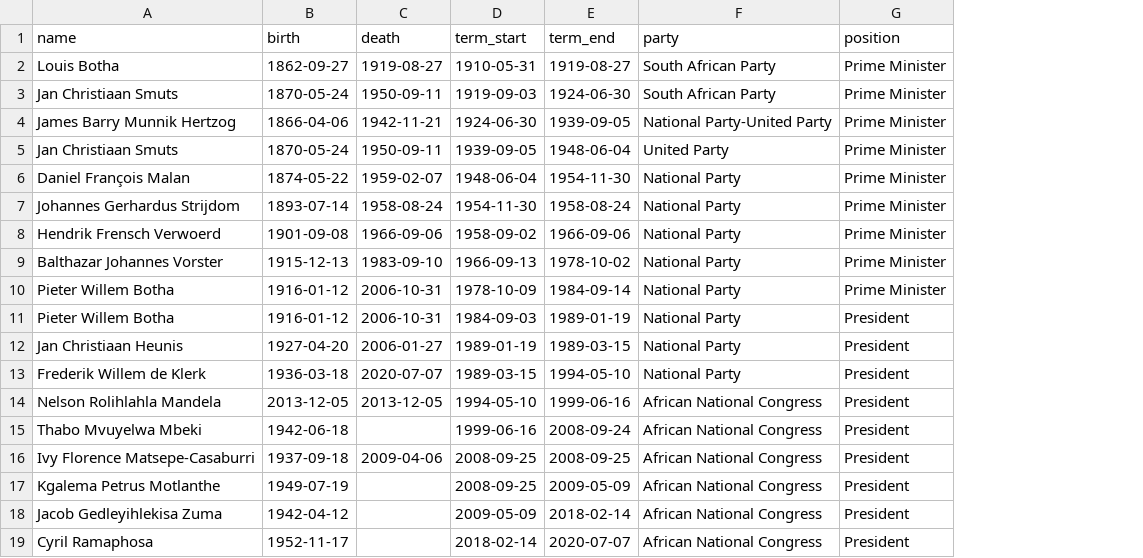
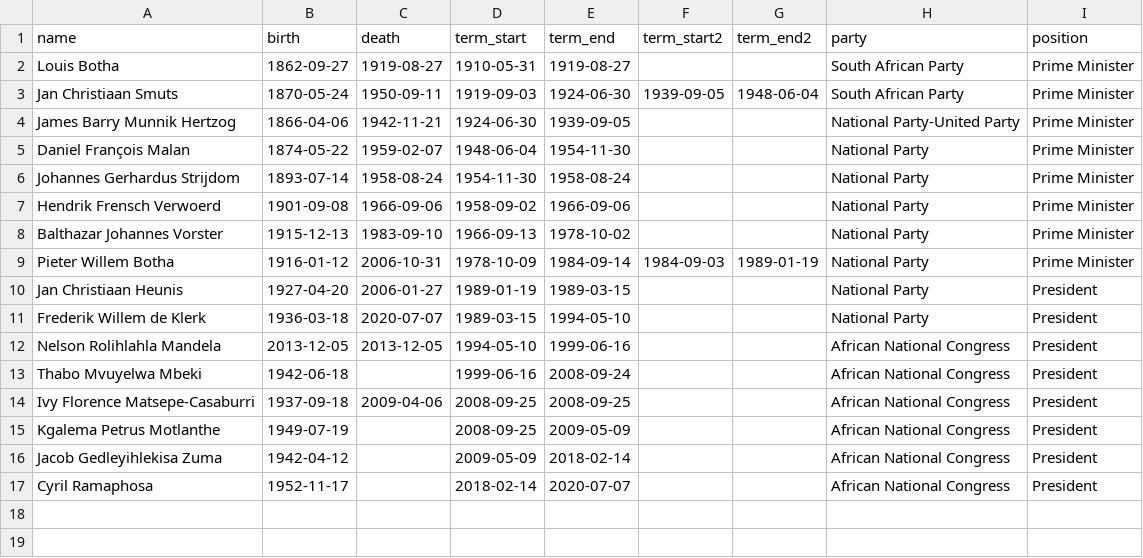
Before and after one commit to zwelitunyiswa/public_data, a CSV file: south_africa/southafrican_primeministers_presidents.csv, drawn as a sheet; removed rows and columns are numbered as before the commit, all else as after; the diff names each change by its address in the sheet, - before the commit and + after, or states it on an @@ line.

Commit message:
Add files via upload

```diff
--- a/south_africa/southafrican_primeministers_presidents.csv
+++ b/south_africa/southafrican_primeministers_presidents.csv
+column F (term_start2), rows 3-9: 1939-09-05 |  |  |  |  |  | 1984-09-03
+column G (term_end2), rows 3-9: 1948-06-04 |  |  |  |  |  | 1989-01-19
-row 5: Jan Christiaan Smuts | 1870-05-24 | 1950-09-11 | 1939-09-05 | 1948-06-04 | United Party | Prime Minister
-row 11: Pieter Willem Botha | 1916-01-12 | 2006-10-31 | 1984-09-03 | 1989-01-19 | National Party | President
```
